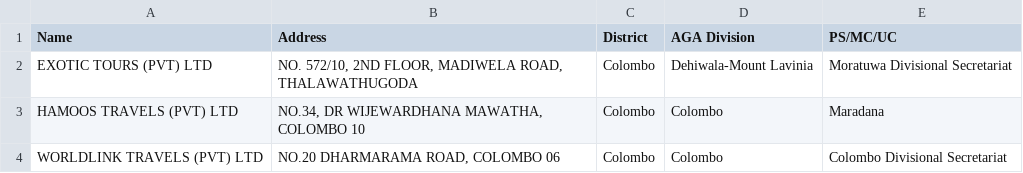
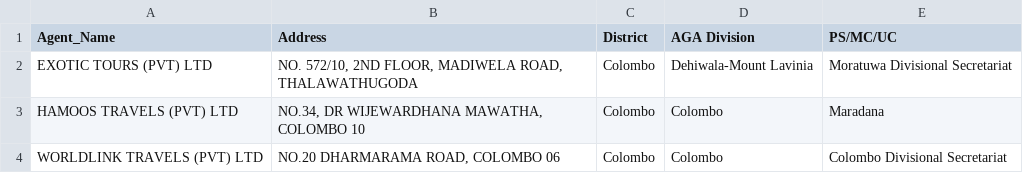
Before and after one commit to SachinduDilshan/Sightseer, a CSV file: src/backend/DataSet/SL_Travel Agents.csv, drawn as a sheet; only a part is shown; the diff names each change by its address in the sheet, - before the commit and + after, or states it on an @@ line.

```diff
--- a/src/backend/DataSet/SL_Travel Agents.csv
+++ b/src/backend/DataSet/SL_Travel Agents.csv
-A1: Name
+A1: Agent_Name
```
Also changed, not shown: src/backend/DataSet/Information for Accommodation_SL.csv, src/backend/DataSet/SL_Restaurants.csv, 4 other files.
